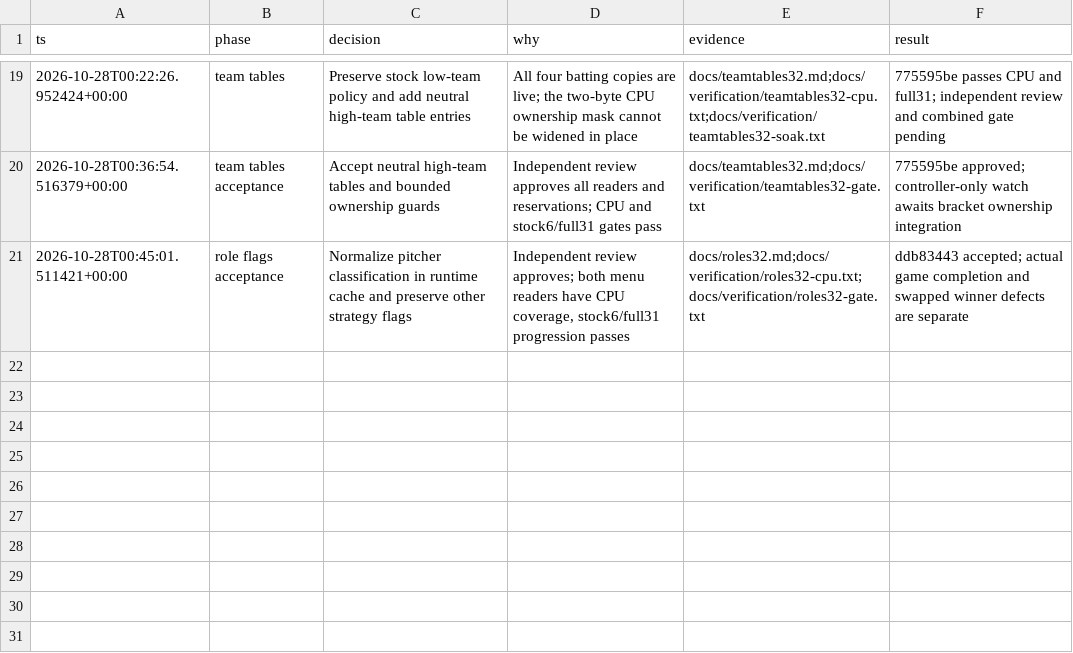
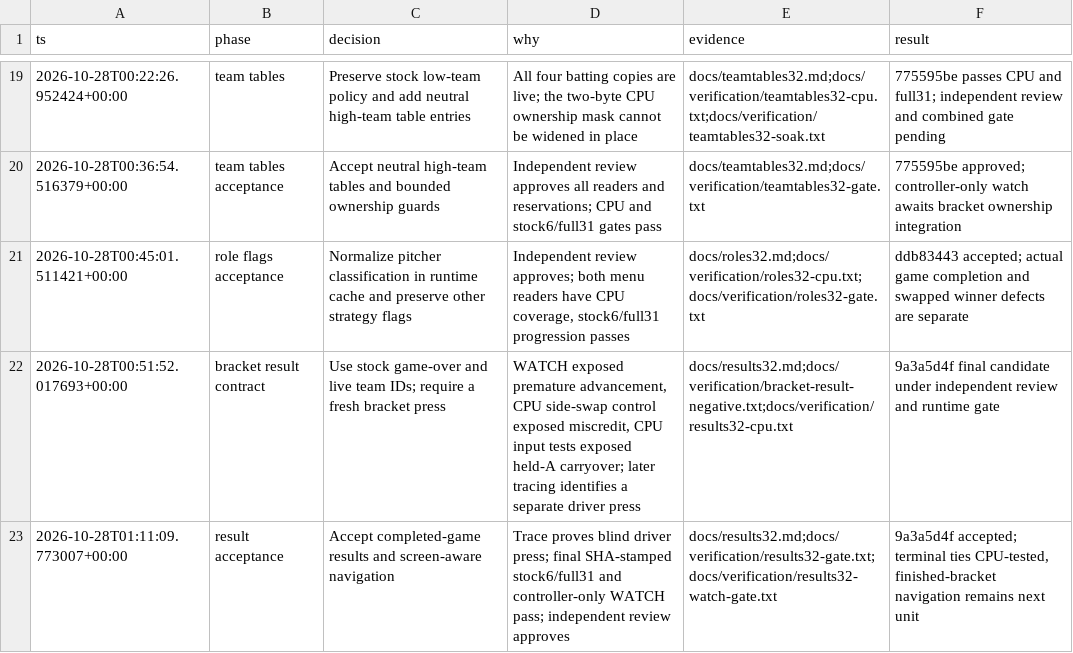
Before and after one commit to davefmurray/little-league, a TSV file: docs/decisions.tsv, drawn as a sheet; only a part is shown, gaps mark what is left out.

Commit message:
Advance bracket only after completed games and credit live winners

```diff
--- a/docs/decisions.tsv
+++ b/docs/decisions.tsv
@@ -21 +21,3 @@ ts	phase	decision	why	evidence	result
 2026-10-28T00:45:01.511421+00:00	role flags acceptance	Normalize pitcher classification in runtime cache and preserve other strategy flags	Independent review approves; both menu readers have CPU coverage, stock6/full31 progression passes	docs/roles32.md;docs/verification/roles32-cpu.txt;docs/verification/roles32-gate.txt	ddb83443 accepted; actual game completion and swapped winner defects are separate
+2026-10-28T00:51:52.017693+00:00	bracket result contract	Use stock game-over and live team IDs; require a fresh bracket press	WATCH exposed premature advancement, CPU side-swap control exposed miscredit, CPU input tests exposed held-A carryover; later tracing identifies a separate driver press	docs/results32.md;docs/verification/bracket-result-negative.txt;docs/verification/results32-cpu.txt	9a3a5d4f final candidate under independent review and runtime gate
+2026-10-28T01:11:09.773007+00:00	result acceptance	Accept completed-game results and screen-aware navigation	Trace proves blind driver press; final SHA-stamped stock6/full31 and controller-only WATCH pass; independent review approves	docs/results32.md;docs/verification/results32-gate.txt;docs/verification/results32-watch-gate.txt	9a3a5d4f accepted; terminal ties CPU-tested, finished-bracket navigation remains next unit
```
Also changed, not shown: 15 other files.
